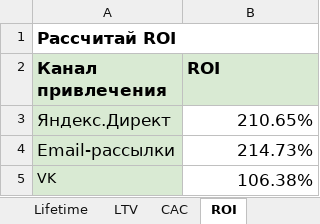
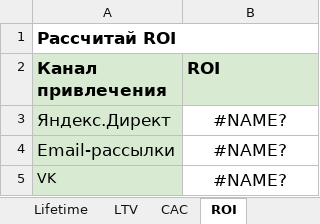
Before and after one commit to ipaingo/study, an Excel workbook: метрики/Экзамен_Зименкова_Софья_УИТ_метрики.xlsx, sheet ROI, drawn as a sheet; values as stored, in another font and other column widths than the file's, no borders; charts and pictures not drawn; the diff names each change by its address in the sheet, - before the commit and + after, or states it on an @@ line.

```diff
--- a/метрики/Экзамен_Зименкова_Софья_УИТ_метрики.xlsx (sheet ROI)
+++ b/метрики/Экзамен_Зименкова_Софья_УИТ_метрики.xlsx (sheet ROI)
-B3 (ROI): 210.65%
+B3 (ROI): #NAME?
-B3:B5 alignment: right
+B3:B5 alignment: center
-B4 (ROI): 214.73%
+B4 (ROI): #NAME?
-B5 (ROI): 106.38%
+B5 (ROI): #NAME?
```
Also changed, not shown: formulas that keep their value, charts or pictures, 4 other files.
